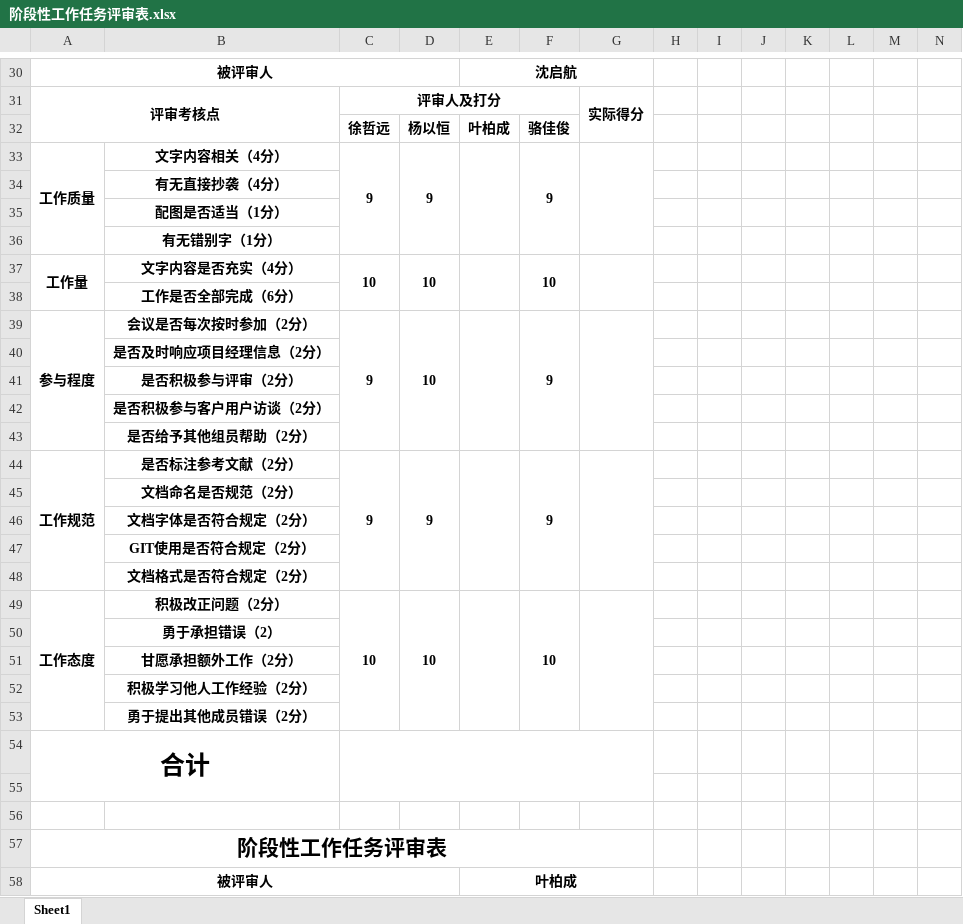
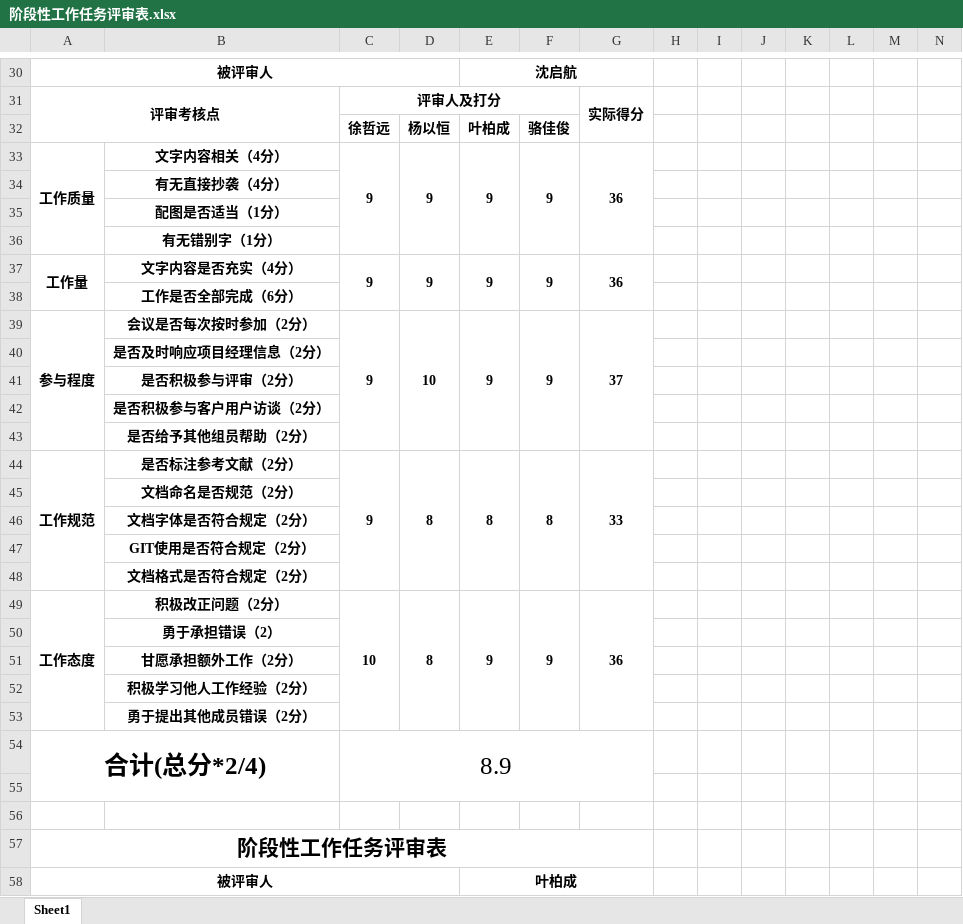
Before and after one commit to PRD2018-G03/PRD2018-G03-SoftwareEngineeringProject, an Excel workbook: 需求工程项目/阶段性工作任务评审表.xlsx, sheet Sheet1, drawn as a sheet; only a part is shown, gaps mark what is left out; values as stored, in another font and other column widths than the file's, no borders; charts and pictures not drawn; removed rows and columns are numbered as before the commit, all else as after; the diff covers the shown part only; the diff names each change by its address in the sheet, - before the commit and + after, or states it on an @@ line.

```diff
--- a/需求工程项目/阶段性工作任务评审表.xlsx (sheet Sheet1)
+++ b/需求工程项目/阶段性工作任务评审表.xlsx (sheet Sheet1)
-E33: (empty)
+E33: 9
-G33: (empty)
+G33: 36
-row 37: 工作量 | 文字内容是否充实（4分） | 10 | 10 |  | 10
+row 37: 工作量 | 文字内容是否充实（4分） | 9 | 9 | 9 | 9 | 36
-E39: (empty)
+E39: 9
-G39: (empty)
+G39: 37
-D44: 9
+D44: 8
-E44: (empty)
+E44: 8
-F44: 9
+F44: 8
-G44: (empty)
+G44: 33
-D49: 10
+D49: 8
-E49: (empty)
+E49: 9
-F49: 10
+F49: 9
-G49: (empty)
+G49: 36
-row 54: 合计
+row 54: 合计(总分*2/4) |  | 8.9
```
Also changed, not shown: 8 added rows, 8 removed rows and 63 edited cells elsewhere in this sheet, charts or pictures.
